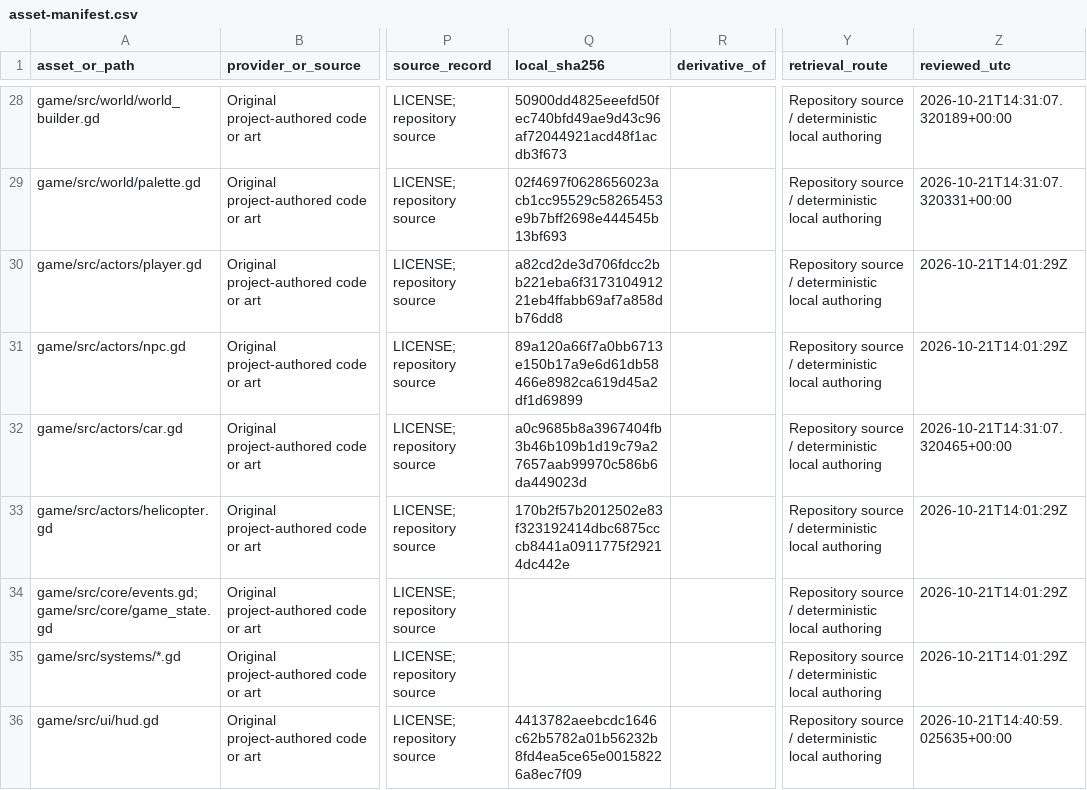
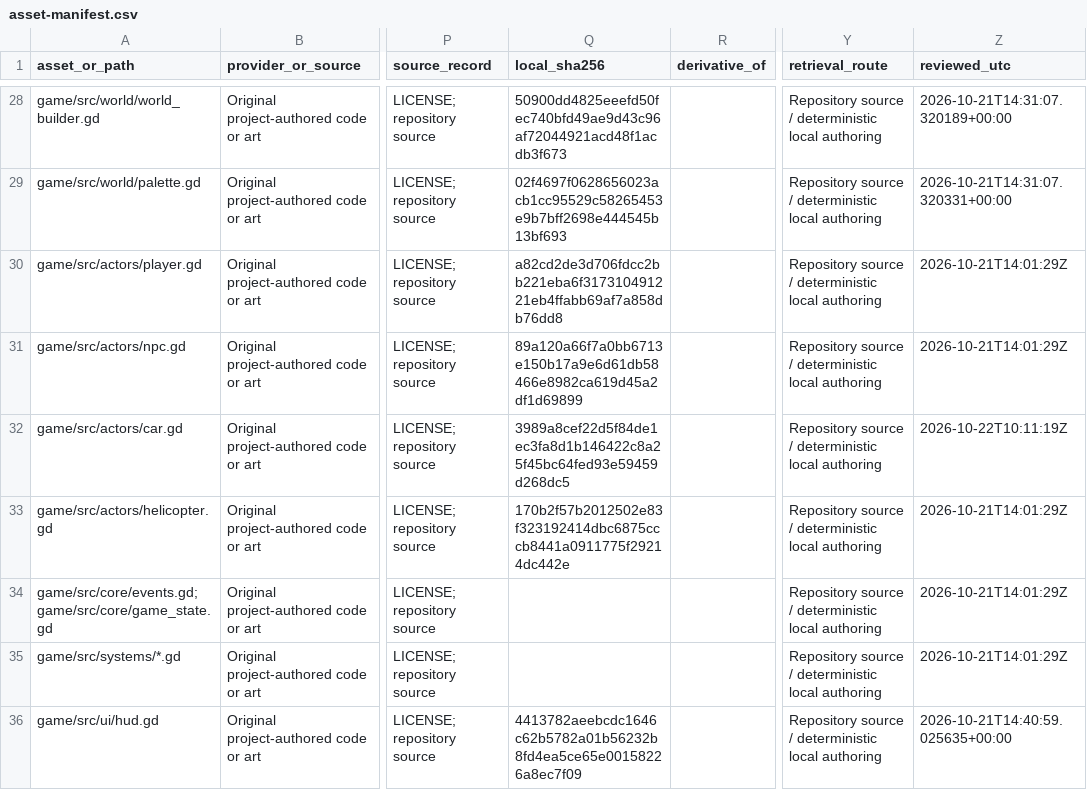
Before and after one commit to oh-ashen-one/gta-v-made-by-5-ai, a CSV file: docs/asset-manifest.csv, drawn as a sheet; only a part is shown, gaps mark what is left out; the diff covers the shown part only; the diff names each change by its address in the sheet, - before the commit and + after, or states it on an @@ line.

```diff
--- a/docs/asset-manifest.csv
+++ b/docs/asset-manifest.csv
-Q32 (local_sha256): a0c9685b8a3967404fb3b46b109b1d19c79a27657aab99970c586b6da449023d
+Q32 (local_sha256): 3989a8cef22d5f84de1ec3fa8d1b146422c8a25f45bc64fed93e59459d268dc5
-Z32 (reviewed_utc): 2026-10-21T14:31:07.320465+00:00
+Z32 (reviewed_utc): 2026-10-22T10:11:19Z
```
Also changed, not shown: 2 added rows and 2 edited cells elsewhere in this file, 10 other files.
